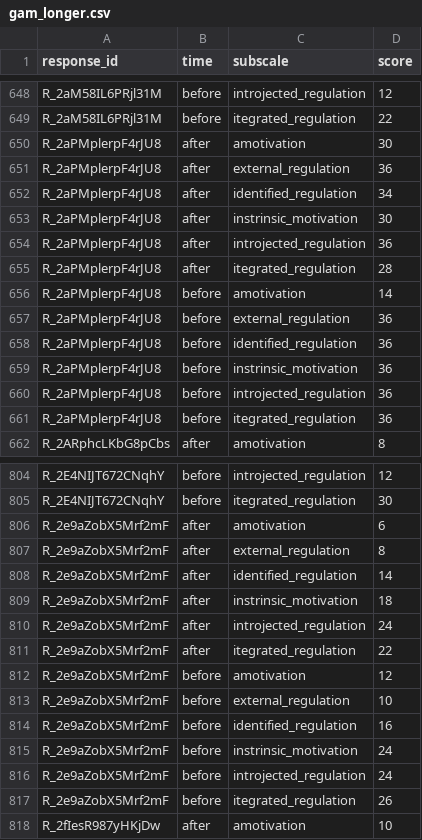
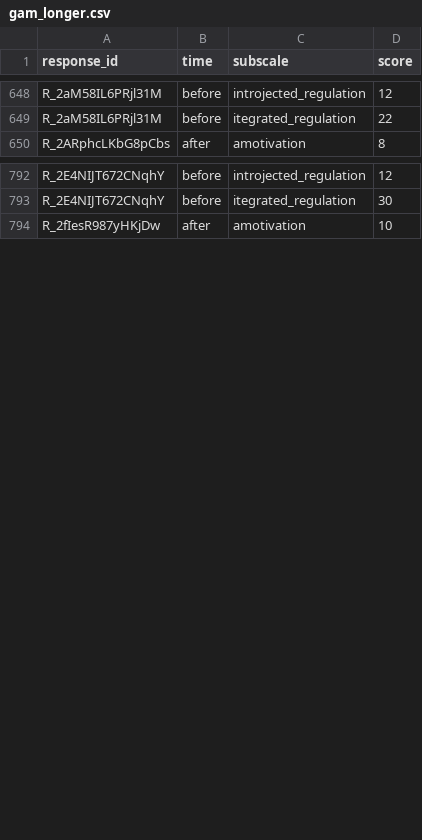
Before and after one commit to gpwilliams/covid-gaming, a CSV file: 02_data/02_cleaned/02_aggregated/02_csv/gam_longer.csv, drawn as a sheet; only a part is shown, gaps mark what is left out; the diff covers the shown part only; the diff names each change by its address in the sheet, - before the commit and + after, or states it on an @@ line.

```diff
--- a/02_data/02_cleaned/02_aggregated/02_csv/gam_longer.csv
+++ b/02_data/02_cleaned/02_aggregated/02_csv/gam_longer.csv
-row 650: R_2aPMplerpF4rJU8 | after | amotivation | 30
-row 651: R_2aPMplerpF4rJU8 | after | external_regulation | 36
-row 652: R_2aPMplerpF4rJU8 | after | identified_regulation | 34
-row 653: R_2aPMplerpF4rJU8 | after | instrinsic_motivation | 30
-row 654: R_2aPMplerpF4rJU8 | after | introjected_regulation | 36
-row 655: R_2aPMplerpF4rJU8 | after | itegrated_regulation | 28
-row 656: R_2aPMplerpF4rJU8 | before | amotivation | 14
-row 657: R_2aPMplerpF4rJU8 | before | external_regulation | 36
-row 658: R_2aPMplerpF4rJU8 | before | identified_regulation | 36
-row 659: R_2aPMplerpF4rJU8 | before | instrinsic_motivation | 36
-row 660: R_2aPMplerpF4rJU8 | before | introjected_regulation | 36
-row 661: R_2aPMplerpF4rJU8 | before | itegrated_regulation | 36
-row 806: R_2e9aZobX5Mrf2mF | after | amotivation | 6
-row 807: R_2e9aZobX5Mrf2mF | after | external_regulation | 8
-row 808: R_2e9aZobX5Mrf2mF | after | identified_regulation | 14
-row 809: R_2e9aZobX5Mrf2mF | after | instrinsic_motivation | 18
-row 810: R_2e9aZobX5Mrf2mF | after | introjected_regulation | 24
-row 811: R_2e9aZobX5Mrf2mF | after | itegrated_regulation | 22
-row 812: R_2e9aZobX5Mrf2mF | before | amotivation | 12
-row 813: R_2e9aZobX5Mrf2mF | before | external_regulation | 10
-row 814: R_2e9aZobX5Mrf2mF | before | identified_regulation | 16
-row 815: R_2e9aZobX5Mrf2mF | before | instrinsic_motivation | 24
-row 816: R_2e9aZobX5Mrf2mF | before | introjected_regulation | 24
-row 817: R_2e9aZobX5Mrf2mF | before | itegrated_regulation | 26
```
Also changed, not shown: 24 removed rows elsewhere in this file, 02_data/02_cleaned/01_multilevel/02_csv/demographics.csv, 02_data/02_cleaned/01_multilevel/02_csv/games_played_longer.csv, 20 other files.
